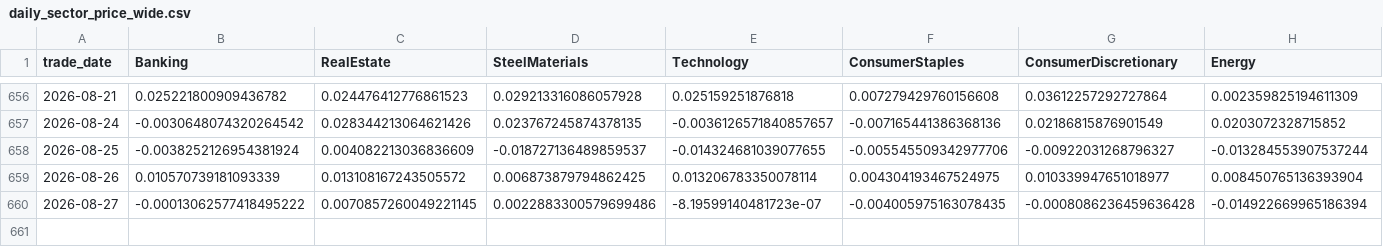
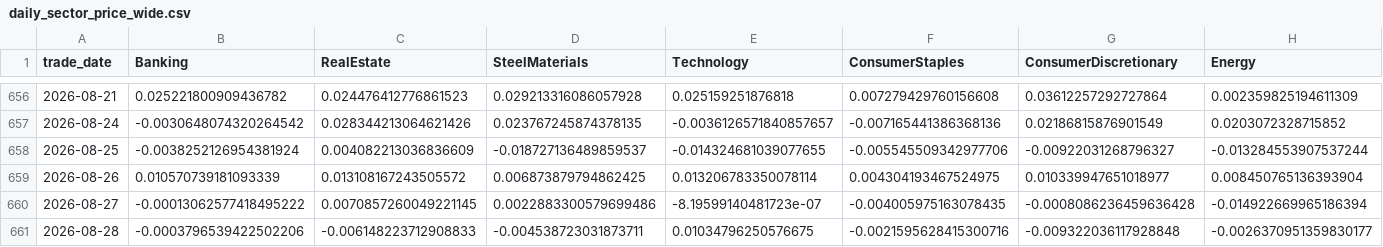
Before and after one commit to doanminhhieu14052005-sketch/News-driven-stock, a CSV file: VNStock/data/processed/daily_sector_price_wide.csv, drawn as a sheet; only a part is shown, gaps mark what is left out; rows hold the shown columns only; the diff names each change by its address in the sheet, - before the commit and + after, or states it on an @@ line.

```diff
--- a/VNStock/data/processed/daily_sector_price_wide.csv
+++ b/VNStock/data/processed/daily_sector_price_wide.csv
+row 661: 2026-08-28 | -0.0003796539422502206 | -0.006148223712908833 | -0.004538723031873711 | 0.01034796250576675 | -0.0021595628415300716 | -0.009322036117928848 | -0.0026370951359830177
```
Also changed, not shown: VNStock/data/processed/daily_sector_price_long.csv.
